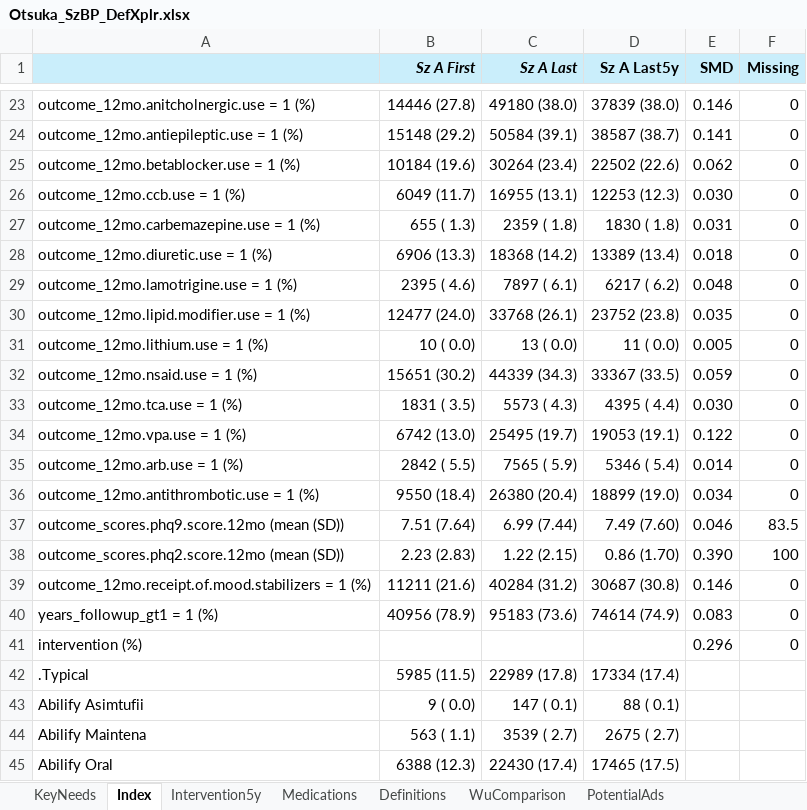
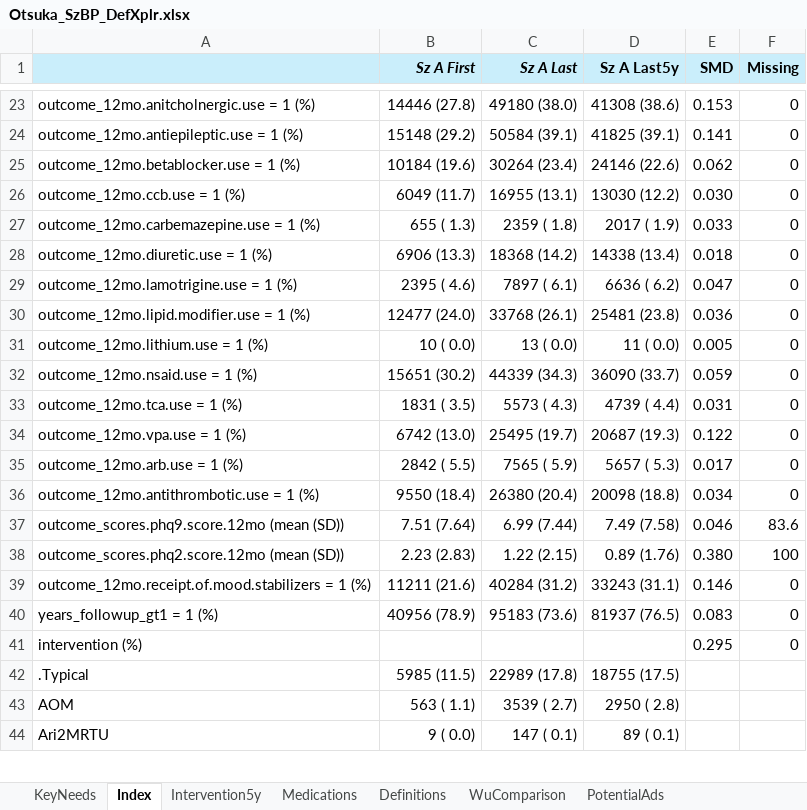
Before and after one commit to jason-jones-atroposhealth/Clients, an Excel workbook: otsuka_szbp1/Otsuka_SzBP_DefXplr.xlsx, sheet Index, drawn as a sheet; only a part is shown, gaps mark what is left out; values as stored, in another font and other column widths than the file's, no borders; conditional formats not drawn; removed rows and columns are numbered as before the commit, all else as after; the diff covers the shown part only; the diff names each change by its address in the sheet, - before the commit and + after, or states it on an @@ line.

```diff
--- a/otsuka_szbp1/Otsuka_SzBP_DefXplr.xlsx (sheet Index)
+++ b/otsuka_szbp1/Otsuka_SzBP_DefXplr.xlsx (sheet Index)
-D23 (Sz A Last5y): 37839 (38.0)
+D23 (Sz A Last5y): 41308 (38.6)
-E23 (SMD): 0.146
+E23 (SMD): 0.153
-D24 (Sz A Last5y): 38587 (38.7)
+D24 (Sz A Last5y): 41825 (39.1)
-D25 (Sz A Last5y): 22502 (22.6)
+D25 (Sz A Last5y): 24146 (22.6)
-D26 (Sz A Last5y): 12253 (12.3)
+D26 (Sz A Last5y): 13030 (12.2)
-D27 (Sz A Last5y): 1830 ( 1.8)
+D27 (Sz A Last5y): 2017 ( 1.9)
-E27 (SMD): 0.031
+E27 (SMD): 0.033
-D28 (Sz A Last5y): 13389 (13.4)
+D28 (Sz A Last5y): 14338 (13.4)
-D29 (Sz A Last5y): 6217 ( 6.2)
+D29 (Sz A Last5y): 6636 ( 6.2)
-E29 (SMD): 0.048
+E29 (SMD): 0.047
-D30 (Sz A Last5y): 23752 (23.8)
+D30 (Sz A Last5y): 25481 (23.8)
-E30 (SMD): 0.035
+E30 (SMD): 0.036
-D32 (Sz A Last5y): 33367 (33.5)
+D32 (Sz A Last5y): 36090 (33.7)
-D33 (Sz A Last5y): 4395 ( 4.4)
+D33 (Sz A Last5y): 4739 ( 4.4)
-E33 (SMD): 0.030
+E33 (SMD): 0.031
-D34 (Sz A Last5y): 19053 (19.1)
+D34 (Sz A Last5y): 20687 (19.3)
-D35 (Sz A Last5y): 5346 ( 5.4)
+D35 (Sz A Last5y): 5657 ( 5.3)
-E35 (SMD): 0.014
+E35 (SMD): 0.017
-D36 (Sz A Last5y): 18899 (19.0)
+D36 (Sz A Last5y): 20098 (18.8)
-D37 (Sz A Last5y): 7.49 (7.60)
+D37 (Sz A Last5y): 7.49 (7.58)
-F37 (Missing): 83.5
+F37 (Missing): 83.6
-D38 (Sz A Last5y): 0.86 (1.70)
+D38 (Sz A Last5y): 0.89 (1.76)
-E38 (SMD): 0.390
+E38 (SMD): 0.380
-D39 (Sz A Last5y): 30687 (30.8)
+D39 (Sz A Last5y): 33243 (31.1)
-D40 (Sz A Last5y): 74614 (74.9)
+D40 (Sz A Last5y): 81937 (76.5)
-E41 (SMD): 0.296
+E41 (SMD): 0.295
-D42 (Sz A Last5y): 17334 (17.4)
+D42 (Sz A Last5y): 18755 (17.5)
+row 43: AOM | 563 ( 1.1) | 3539 ( 2.7) | 2950 ( 2.8)
-A44: Abilify Asimtufii
+A44: Ari2MRTU
-D44 (Sz A Last5y): 88 ( 0.1)
+D44 (Sz A Last5y): 89 ( 0.1)
-row 44: Abilify Maintena | 563 ( 1.1) | 3539 ( 2.7) | 2675 ( 2.7)
-row 45: Abilify Oral | 6388 (12.3) | 22430 (17.4) | 17465 (17.5)
```
Also changed, not shown: 3 added rows, 2 removed rows and 260 edited cells elsewhere in this sheet, sheet Intervention5y, 4 other files.
